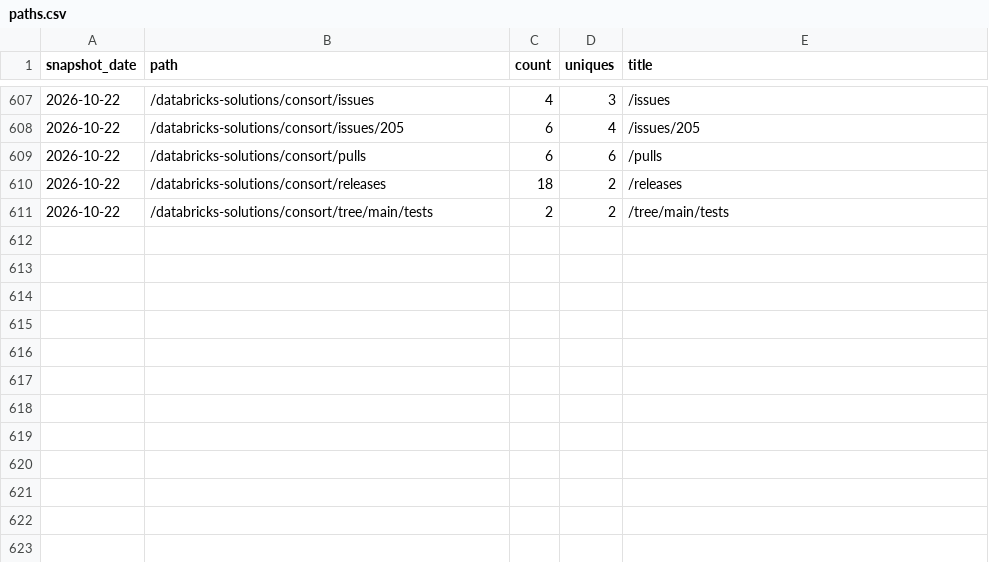
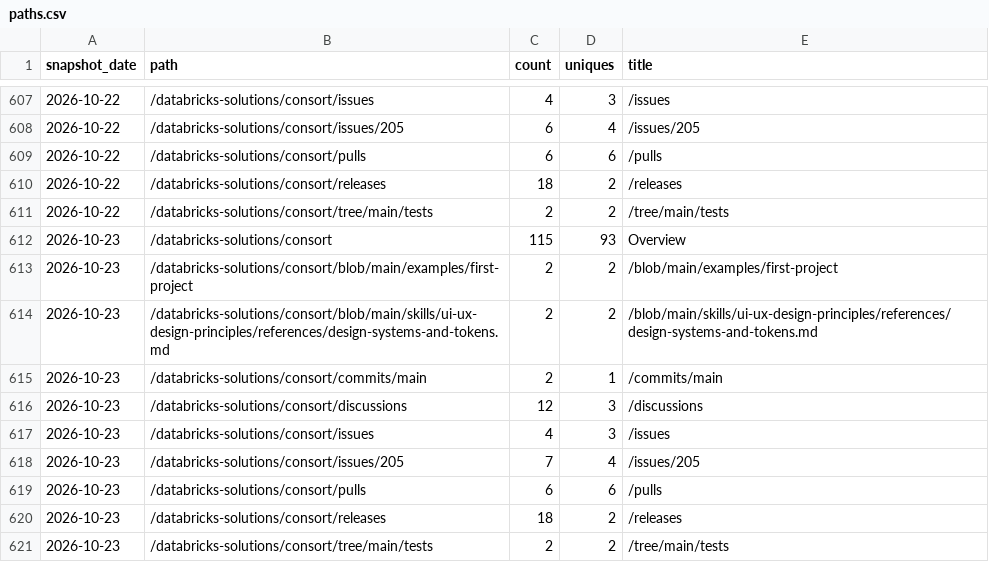
Before and after one commit to databricks-solutions/consort, a CSV file: traffic/paths.csv, drawn as a sheet; only a part is shown, gaps mark what is left out; the diff names each change by its address in the sheet, - before the commit and + after, or states it on an @@ line.

Commit message:
chore(traffic): record daily clones, views, referrers, paths, repo stats

```diff
--- a/traffic/paths.csv
+++ b/traffic/paths.csv
+row 612: 2026-10-23 | /databricks-solutions/consort | 115 | 93 | Overview
+row 613: 2026-10-23 | /databricks-solutions/consort/blob/main/examples/first-project | 2 | 2 | /blob/main/examples/first-project
+row 614: 2026-10-23 | /databricks-solutions/consort/blob/main/skills/ui-ux-design-principles/references/design-systems-and-tokens.md | 2 | 2 | /blob/main/skills/ui-ux-design-principles/references/design-systems-and-tokens.md
+row 615: 2026-10-23 | /databricks-solutions/consort/commits/main | 2 | 1 | /commits/main
+row 616: 2026-10-23 | /databricks-solutions/consort/discussions | 12 | 3 | /discussions
+row 617: 2026-10-23 | /databricks-solutions/consort/issues | 4 | 3 | /issues
+row 618: 2026-10-23 | /databricks-solutions/consort/issues/205 | 7 | 4 | /issues/205
+row 619: 2026-10-23 | /databricks-solutions/consort/pulls | 6 | 6 | /pulls
+row 620: 2026-10-23 | /databricks-solutions/consort/releases | 18 | 2 | /releases
+row 621: 2026-10-23 | /databricks-solutions/consort/tree/main/tests | 2 | 2 | /tree/main/tests
```
Also changed, not shown: traffic/clones.csv, traffic/referrers.csv, 2 other files.
